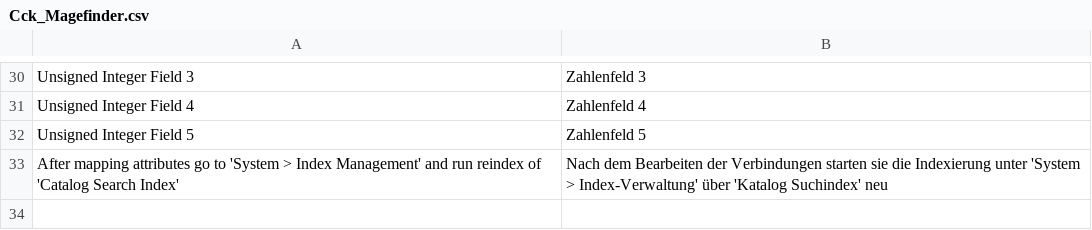
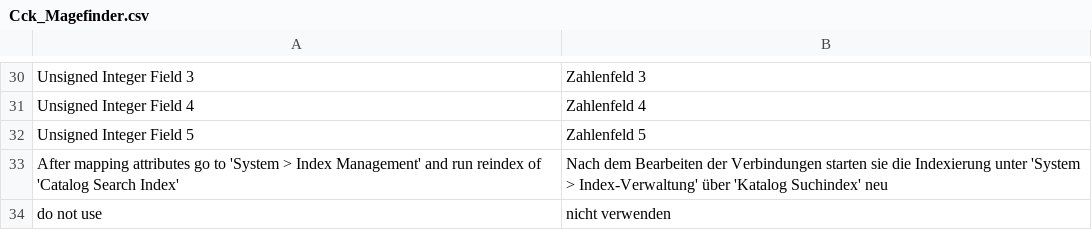
Before and after one commit to whuber/magefinder, a CSV file: app/locale/de_DE/Cck_Magefinder.csv, drawn as a sheet; only a part is shown, gaps mark what is left out; the diff names each change by its address in the sheet, - before the commit and + after, or states it on an @@ line.

```diff
--- a/app/locale/de_DE/Cck_Magefinder.csv
+++ b/app/locale/de_DE/Cck_Magefinder.csv
+row 34: do not use | nicht verwenden
```
Also changed, not shown: 2 other files.
